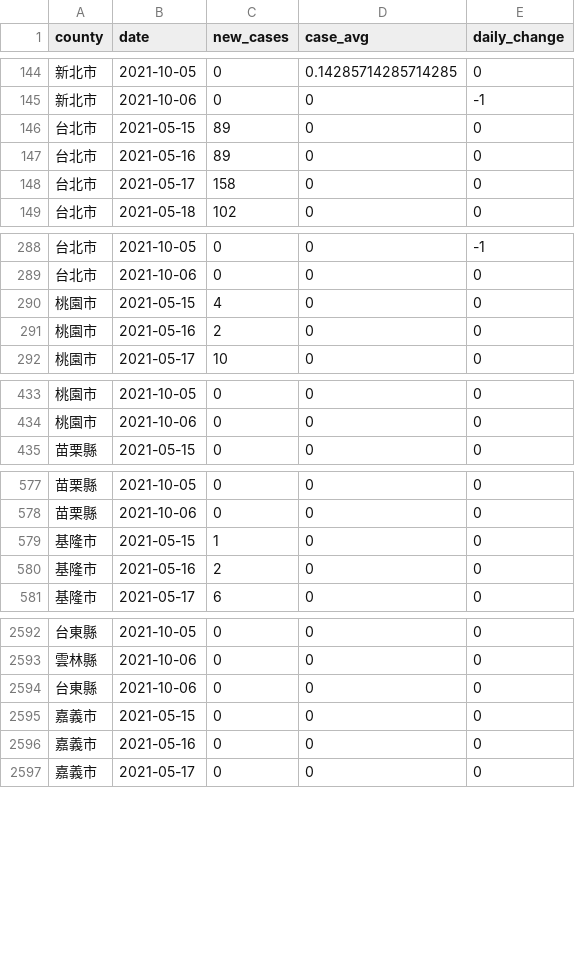
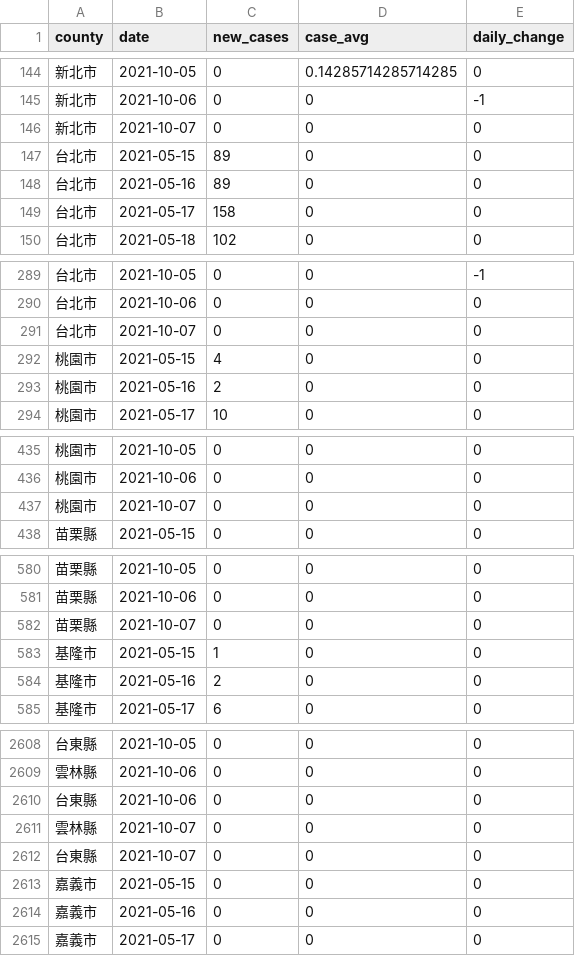
Before and after one commit to tnl-graphics/covid-19-data, a CSV file: rolling-averages/tw-counties.csv, drawn as a sheet; only a part is shown, gaps mark what is left out; the diff covers the shown part only; the diff names each change by its address in the sheet, - before the commit and + after, or states it on an @@ line.

Commit message:
Flat: latest data (2021-10-07T16:03:30.545Z) {   "date": "2021-10-07T16:03:30.545Z",   "files": [     {       "name": "tw-counties.csv",       "deltaBytes": 506,       "source": "https://datastore.thenewslens.com/infographic/covid-19-data/tw-counties.csv"     },     {       "name": "live/tw-counties.csv",       "deltaBytes": 0,       "source": "https://datastore.thenewslens.com/infographic/covid-19-data/live/tw-counties.csv"     },     {       "name": "live/tw.csv",       "deltaBytes": 0,       "source": "https://datastore.thenewslens.com/infographic/covid-19-data/live/tw.csv"     },     {       "name": "rolling-averages/tw-counties.csv",       "deltaBytes": 594,       "source": "https://datastore.thenewslens.com/infographic/covid-19-data/rolling-averages/tw-counties.csv"     }   ] }

```diff
--- a/rolling-averages/tw-counties.csv
+++ b/rolling-averages/tw-counties.csv
+row 146: 新北市 | 2021-10-07 | 0 | 0 | 0
+row 291: 台北市 | 2021-10-07 | 0 | 0 | 0
+row 437: 桃園市 | 2021-10-07 | 0 | 0 | 0
+row 582: 苗栗縣 | 2021-10-07 | 0 | 0 | 0
+row 2611: 雲林縣 | 2021-10-07 | 0 | 0 | 0
+row 2612: 台東縣 | 2021-10-07 | 0 | 0 | 0
```
Also changed, not shown: 16 added rows elsewhere in this file, live/tw-counties.csv, tw-counties.csv, 1 other file.
